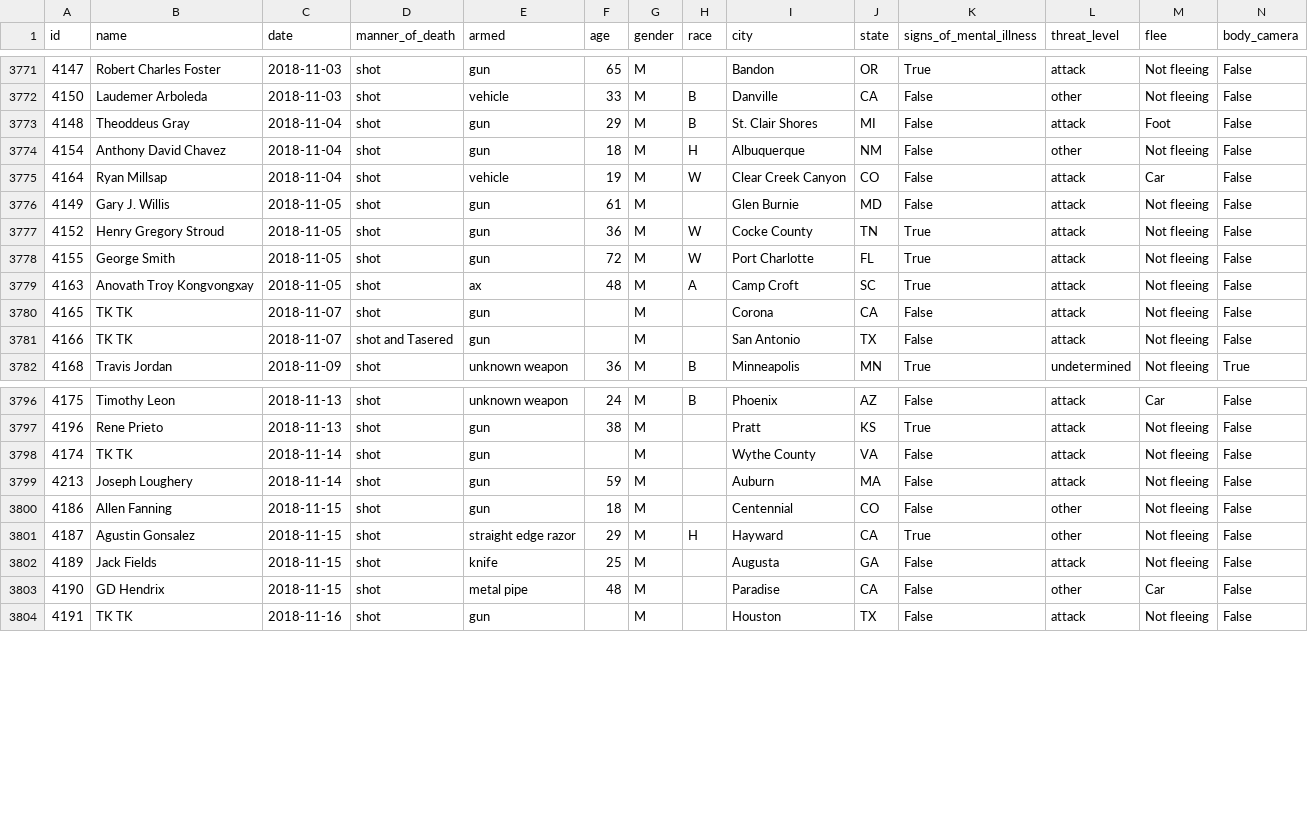
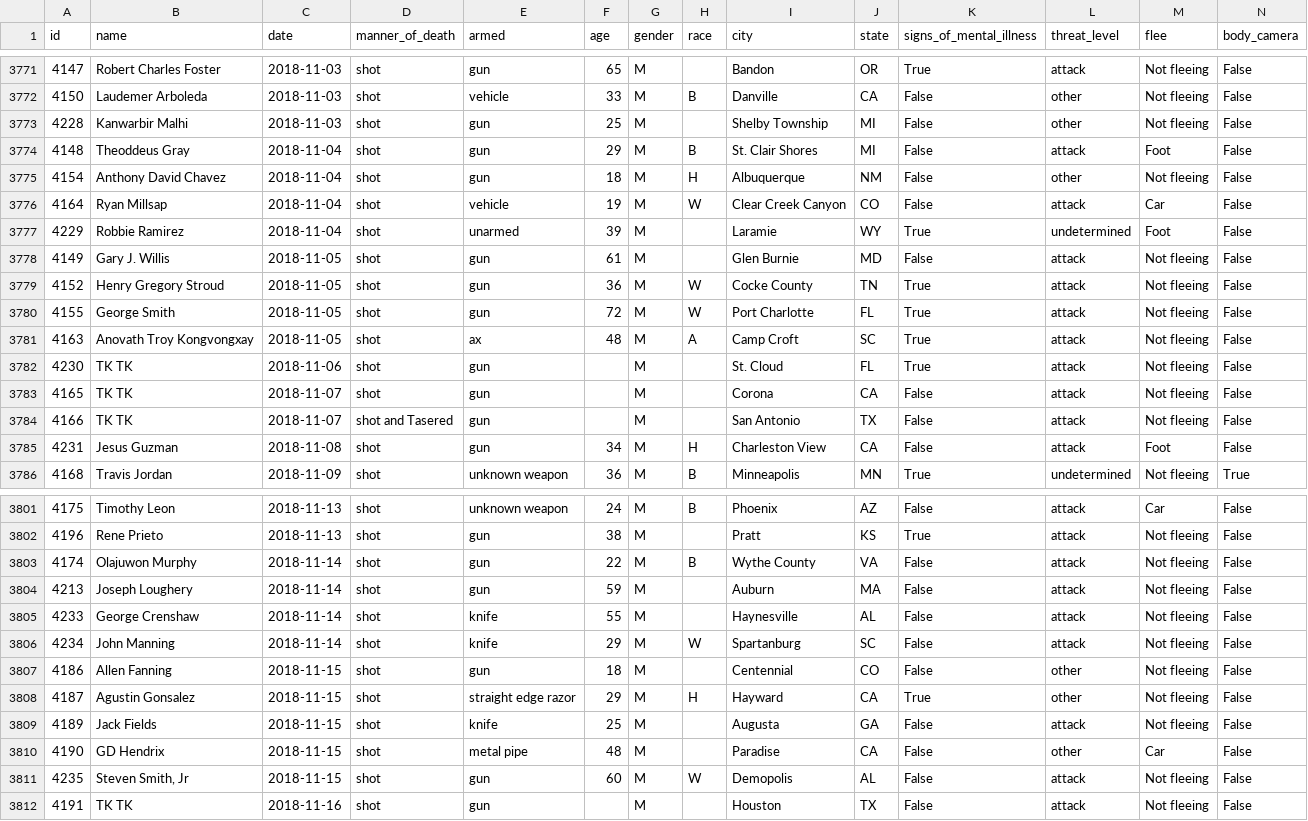
Before and after one commit to washingtonpost/data-police-shootings, a CSV file: fatal-police-shootings-data.csv, drawn as a sheet; only a part is shown, gaps mark what is left out; the diff covers the shown part only.

Commit message:
3844 people have been shot and killed by police since Jan. 1, 2015.

```diff
--- a/fatal-police-shootings-data.csv
+++ b/fatal-police-shootings-data.csv
@@ -3772,2 +3772,3 @@ id,name,date,manner_of_death,armed,age,gender,race,city,state,signs_of_mental_il
 4150,Laudemer Arboleda,2018-11-03,shot,vehicle,33,M,B,Danville,CA,False,other,Not fleeing,False
+4228,Kanwarbir Malhi,2018-11-03,shot,gun,25,M,,Shelby Township,MI,False,other,Not fleeing,False
 4148,Theoddeus Gray,2018-11-04,shot,gun,29,M,B,St. Clair Shores,MI,False,attack,Foot,False
@@ -3775,2 +3776,3 @@ id,name,date,manner_of_death,armed,age,gender,race,city,state,signs_of_mental_il
 4164,Ryan Millsap,2018-11-04,shot,vehicle,19,M,W,Clear Creek Canyon,CO,False,attack,Car,False
+4229,Robbie Ramirez,2018-11-04,shot,unarmed,39,M,,Laramie,WY,True,undetermined,Foot,False
 4149,Gary J. Willis,2018-11-05,shot,gun,61,M,,Glen Burnie,MD,False,attack,Not fleeing,False
@@ -3779,4 +3781,6 @@ id,name,date,manner_of_death,armed,age,gender,race,city,state,signs_of_mental_il
 4163,Anovath Troy Kongvongxay,2018-11-05,shot,ax,48,M,A,Camp Croft,SC,True,attack,Not fleeing,False
+4230,TK TK,2018-11-06,shot,gun,,M,,St. Cloud,FL,True,attack,Not fleeing,False
 4165,TK TK,2018-11-07,shot,gun,,M,,Corona,CA,False,attack,Not fleeing,False
 4166,TK TK,2018-11-07,shot and Tasered,gun,,M,,San Antonio,TX,False,attack,Not fleeing,False
+4231,Jesus Guzman,2018-11-08,shot,gun,34,M,H,Charleston View,CA,False,attack,Foot,False
 4168,Travis Jordan,2018-11-09,shot,unknown weapon,36,M,B,Minneapolis,MN,True,undetermined,Not fleeing,True
@@ -3797,4 +3802,6 @@ id,name,date,manner_of_death,armed,age,gender,race,city,state,signs_of_mental_il
 4196,Rene Prieto,2018-11-13,shot,gun,38,M,,Pratt,KS,True,attack,Not fleeing,False
-4174,TK TK,2018-11-14,shot,gun,,M,,Wythe County,VA,False,attack,Not fleeing,False
+4174,Olajuwon Murphy,2018-11-14,shot,gun,22,M,B,Wythe County,VA,False,attack,Not fleeing,False
 4213,Joseph Loughery,2018-11-14,shot,gun,59,M,,Auburn,MA,False,attack,Not fleeing,False
+4233,George Crenshaw,2018-11-14,shot,knife,55,M,,Haynesville,AL,False,attack,Not fleeing,False
+4234,John Manning,2018-11-14,shot,knife,29,M,W,Spartanburg,SC,False,attack,Not fleeing,False
 4186,Allen Fanning,2018-11-15,shot,gun,18,M,,Centennial,CO,False,other,Not fleeing,False
@@ -3803,2 +3810,3 @@ id,name,date,manner_of_death,armed,age,gender,race,city,state,signs_of_mental_il
 4190,GD Hendrix,2018-11-15,shot,metal pipe,48,M,,Paradise,CA,False,other,Car,False
+4235,"Steven Smith, Jr",2018-11-15,shot,gun,60,M,W,Demopolis,AL,False,attack,Not fleeing,False
 4191,TK TK,2018-11-16,shot,gun,,M,,Houston,TX,False,attack,Not fleeing,False
```
Also changed, not shown: 4 added rows and 3 edited cells elsewhere in this file.
